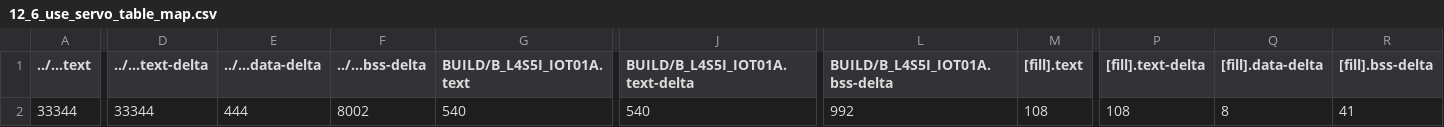
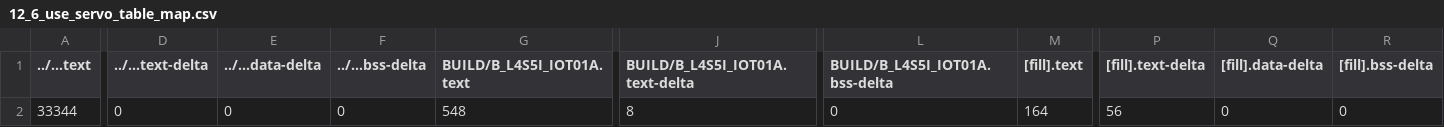
Before and after one commit to dennisliu8909/mbed12, a CSV file: 12_6_use_servo_table/BUILD/B_L4S5I_IOT01A/GCC_ARM/12_6_use_servo_table_map.csv, drawn as a sheet; only a part is shown, gaps mark what is left out; the diff covers the shown part only; the diff names each change by its address in the sheet, - before the commit and + after, or states it on an @@ line.

```diff
--- a/12_6_use_servo_table/BUILD/B_L4S5I_IOT01A/GCC_ARM/12_6_use_servo_table_map.csv
+++ b/12_6_use_servo_table/BUILD/B_L4S5I_IOT01A/GCC_ARM/12_6_use_servo_table_map.csv
-D2 (../...text-delta): 33344
+D2 (../...text-delta): 0
-E2 (../...data-delta): 444
+E2 (../...data-delta): 0
-F2 (../...bss-delta): 8002
+F2 (../...bss-delta): 0
-G2 (BUILD/B_L4S5I_IOT01A.text): 540
+G2 (BUILD/B_L4S5I_IOT01A.text): 548
-J2 (BUILD/B_L4S5I_IOT01A.text-delta): 540
+J2 (BUILD/B_L4S5I_IOT01A.text-delta): 8
-L2 (BUILD/B_L4S5I_IOT01A.bss-delta): 992
+L2 (BUILD/B_L4S5I_IOT01A.bss-delta): 0
-M2 ([fill].text): 108
+M2 ([fill].text): 164
-P2 ([fill].text-delta): 108
+P2 ([fill].text-delta): 56
-Q2 ([fill].data-delta): 8
+Q2 ([fill].data-delta): 0
-R2 ([fill].bss-delta): 41
+R2 ([fill].bss-delta): 0
```
Also changed, not shown: 8 edited cells elsewhere in this file, 10 other files.
